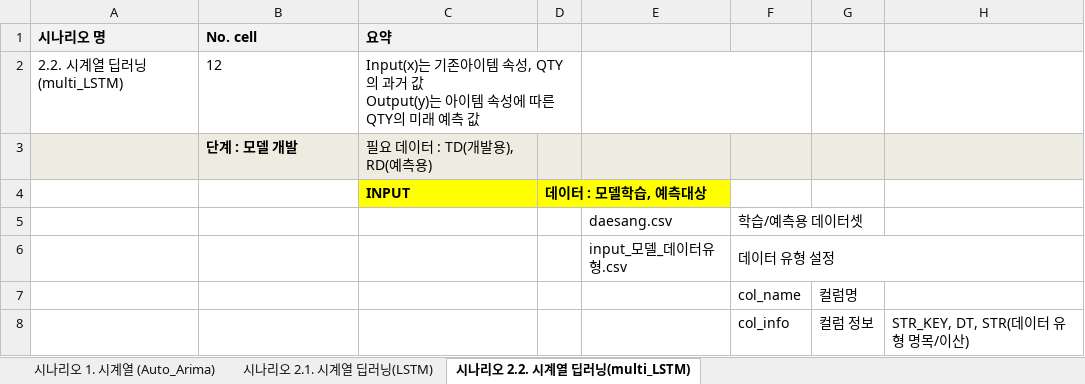
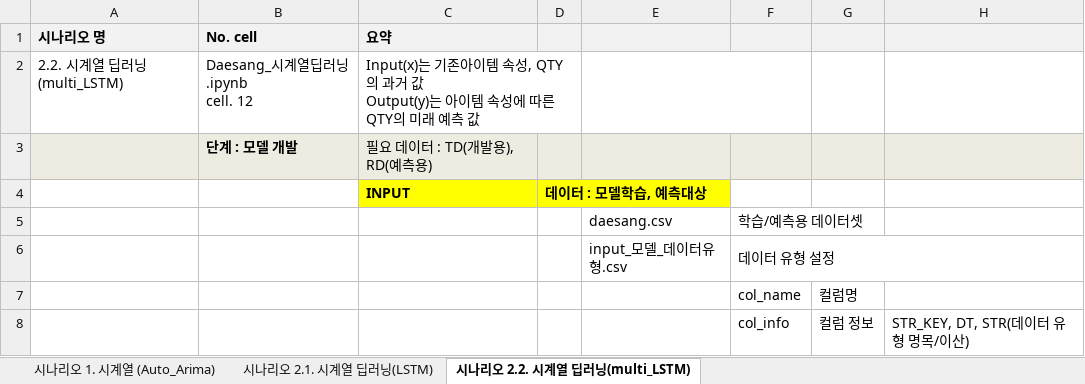
Before and after one commit to KstecGit2021/APS_alpha, an Excel workbook: 제품별 수요(트렌드) 예측/Readme.xlsx, sheet 시나리오 2.2. 시계열 딥러닝(multi_LSTM), drawn as a sheet; only a part is shown; values as stored, in another font and other column widths than the file's, no borders; ↵ is a line break in a cell; the diff names each change by its address in the sheet, - before the commit and + after, or states it on an @@ line.

```diff
--- a/제품별 수요(트렌드) 예측/Readme.xlsx (sheet 시나리오 2.2. 시계열 딥러닝(multi_LSTM))
+++ b/제품별 수요(트렌드) 예측/Readme.xlsx (sheet 시나리오 2.2. 시계열 딥러닝(multi_LSTM))
-B2 (No. cell): 12
+B2 (No. cell): Daesang_시계열딥러닝.ipynb ↵ cell. 12
```
Also changed, not shown: sheet 시나리오 2.1. 시계열 딥러닝(LSTM), sheet 시나리오 1. 시계열 (Auto_Arima).
